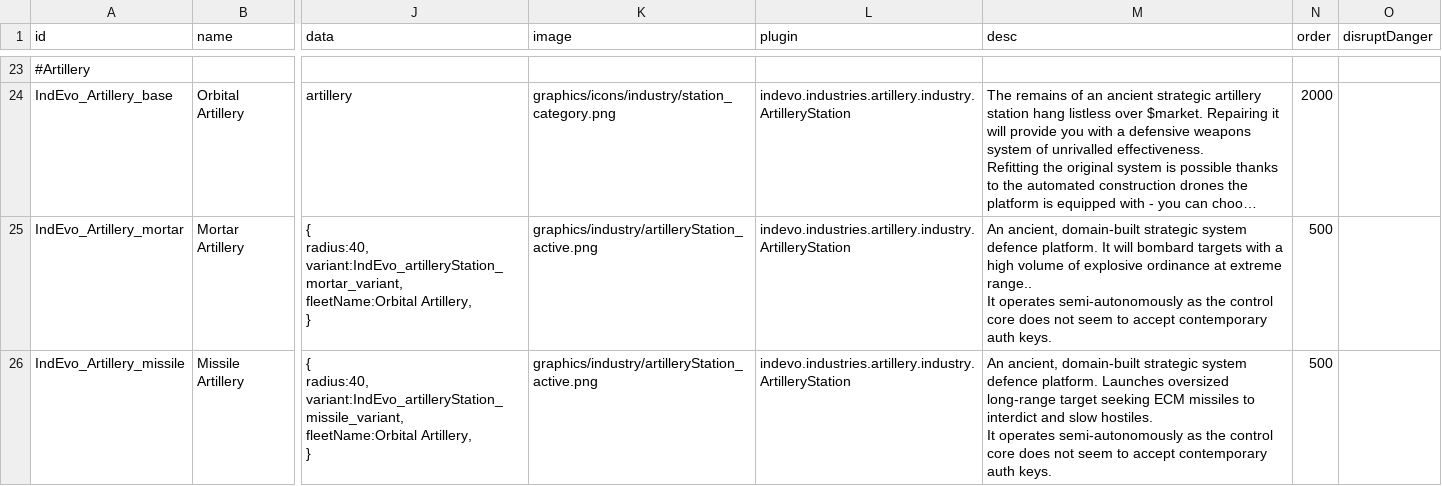
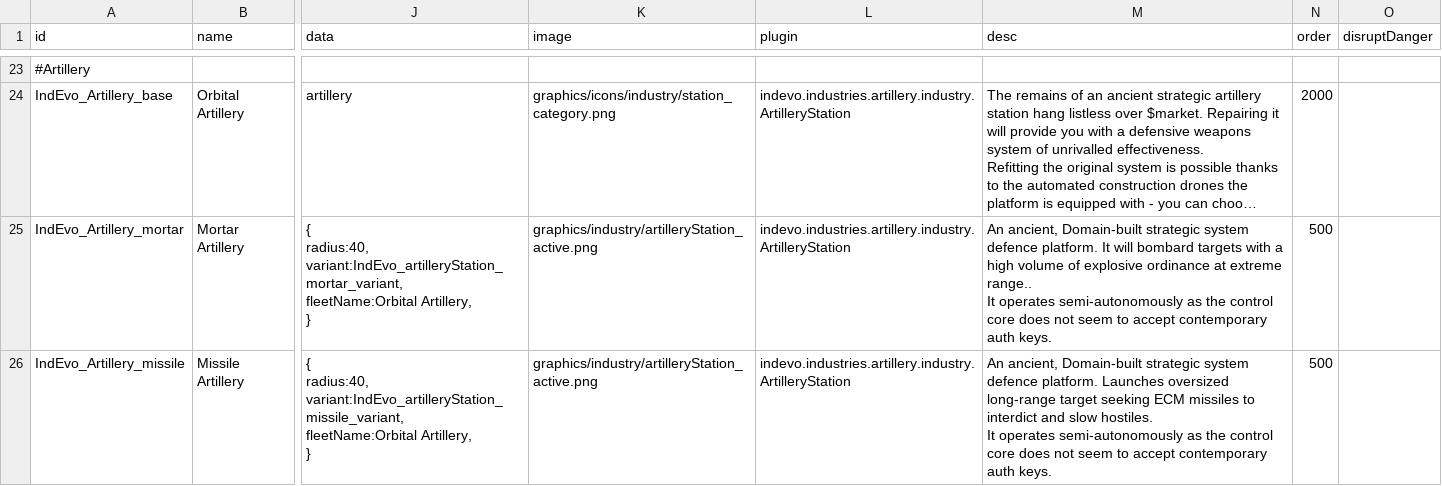
Before and after one commit to SirHartley/Industrial.Evolution, a CSV file: data/campaign/industries.csv, drawn as a sheet; only a part is shown, gaps mark what is left out; long unchanged cells end in …; the diff covers the shown part only; the diff names each change by its address in the sheet, - before the commit and + after, or states it on an @@ line.

```diff
--- a/data/campaign/industries.csv
+++ b/data/campaign/industries.csv
-M25 (desc): An ancient, domain-built strategic system…
+M25 (desc): An ancient, Domain-built strategic system…
-M26 (desc): An ancient, domain-built strategic system…
+M26 (desc): An ancient, Domain-built strategic system…
```
Also changed, not shown: 2 edited cells elsewhere in this file, data/campaign/pets.csv, data/campaign/special_items.csv, 7 other files.
